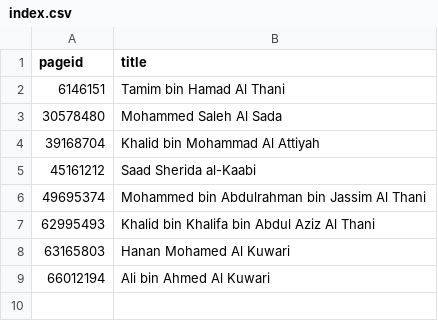
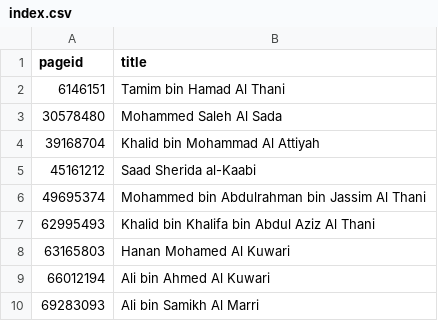
Before and after one commit to every-politician-scrapers/qatar-ministers, a CSV file: enwiki/index.csv, drawn as a sheet.

```diff
--- a/enwiki/index.csv
+++ b/enwiki/index.csv
@@ -9 +9,2 @@ pageid,title
 66012194,Ali bin Ahmed Al Kuwari
+69283093,Ali bin Samikh Al Marri
```
Also changed, not shown: 1 other file.
